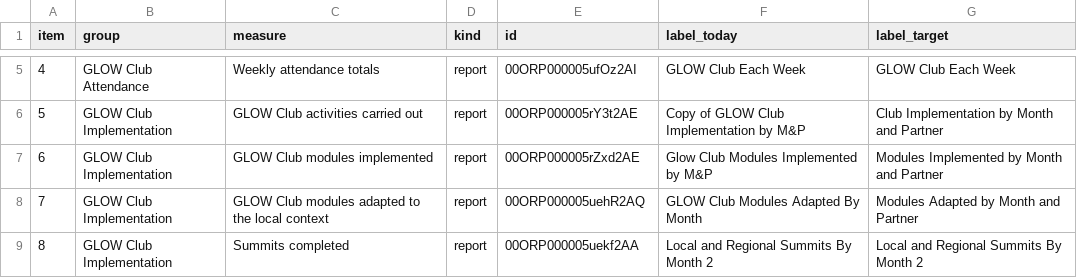
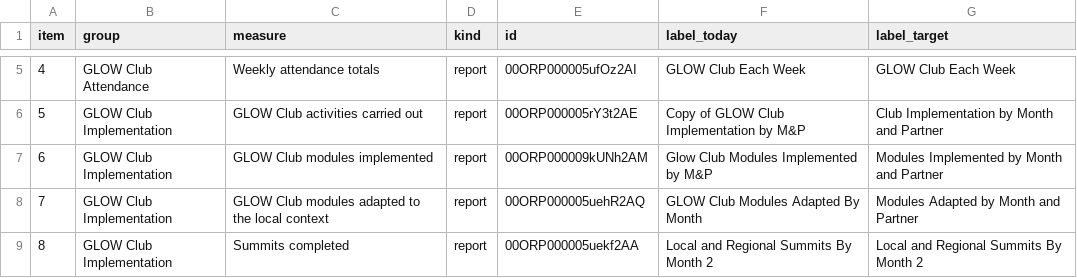
Before and after one commit to rjeskuri/jotform-glow-sync, a CSV file: glow/sf_keep_list.csv, drawn as a sheet; only a part is shown, gaps mark what is left out.

```diff
--- a/glow/sf_keep_list.csv
+++ b/glow/sf_keep_list.csv
@@ -6,3 +6,3 @@ item,group,measure,kind,id,label_today,label_target
 5,GLOW Club Implementation,GLOW Club activities carried out,report,00ORP000005rY3t2AE,Copy of GLOW Club Implementation by M&P,Club Implementation by Month and Partner
-6,GLOW Club Implementation,GLOW Club modules implemented,report,00ORP000005rZxd2AE,Glow Club Modules Implemented by M&P,Modules Implemented by Month and Partner
+6,GLOW Club Implementation,GLOW Club modules implemented,report,00ORP000009kUNh2AM,Glow Club Modules Implemented by M&P,Modules Implemented by Month and Partner
 7,GLOW Club Implementation,GLOW Club modules adapted to the local context,report,00ORP000005uehR2AQ,GLOW Club Modules Adapted By Month,Modules Adapted by Month and Partner
```
Also changed, not shown: 2 other files.
